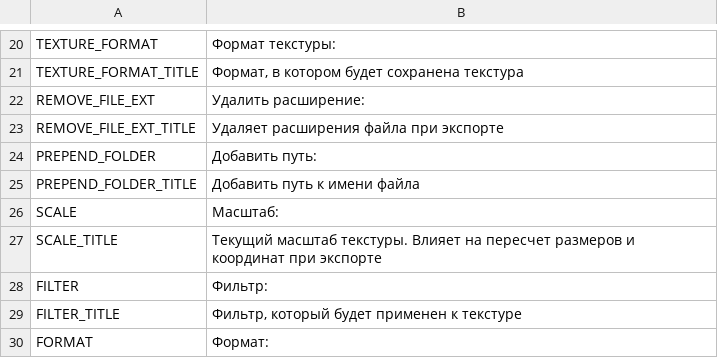
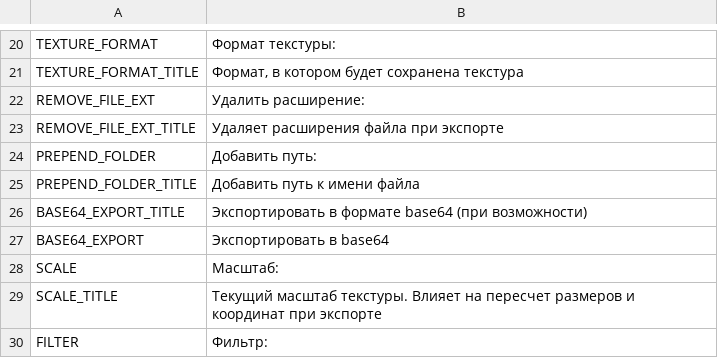
Before and after one commit to odrick/free-tex-packer, a CSV file: dist/static/localization/ru.csv, drawn as a sheet; only a part is shown, gaps mark what is left out; the shorter side is filled out with more unchanged rows.

Commit message:
base64 export format support

```diff
--- a/dist/static/localization/ru.csv
+++ b/dist/static/localization/ru.csv
@@ -25,2 +25,4 @@ PREPEND_FOLDER;Добавить путь:
 PREPEND_FOLDER_TITLE;Добавить путь к имени файла
+BASE64_EXPORT_TITLE;Экспортировать в формате base64 (при возможности)
+BASE64_EXPORT;Экспортировать в base64
 SCALE;Масштаб:
```
Also changed, not shown: dist/static/localization/en.csv, 3 other files.
